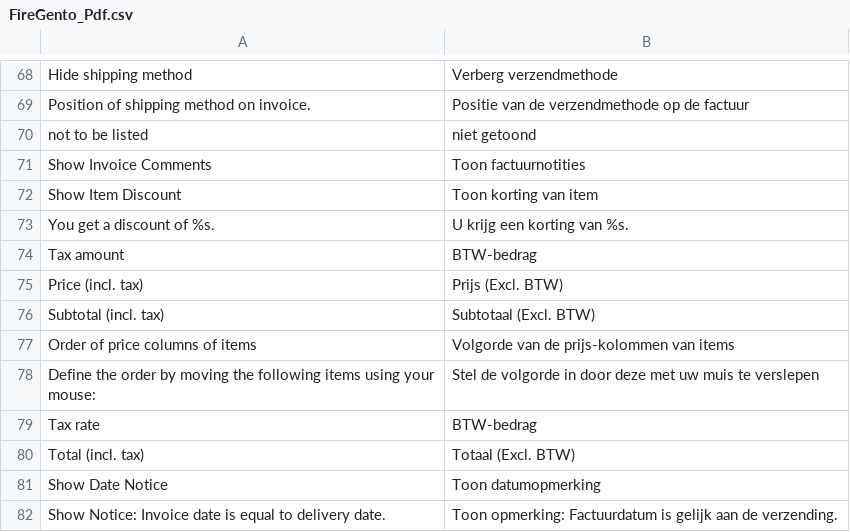
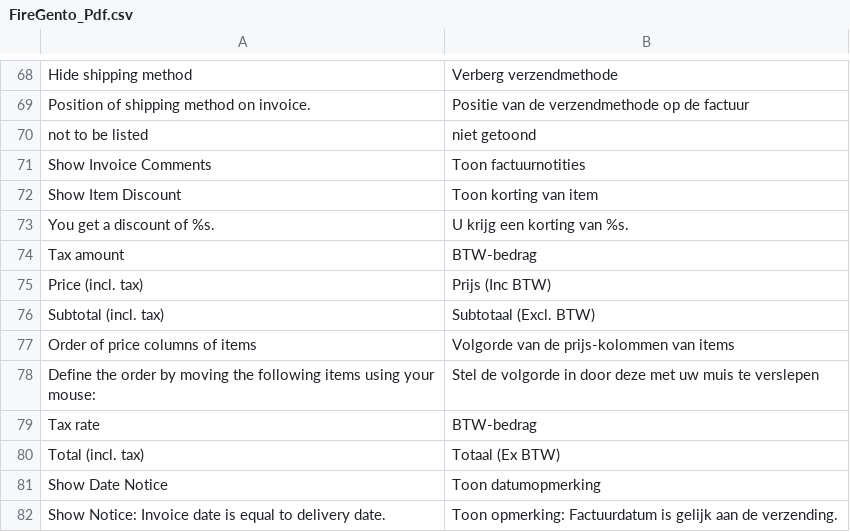
Before and after one commit to ho-nl-fork/magento1-FireGento_Pdf, a CSV file: app/locale/nl_NL/FireGento_Pdf.csv, drawn as a sheet; only a part is shown, gaps mark what is left out.

Commit message:
+: Fixed Dutch translations for price phrases

```diff
--- a/app/locale/nl_NL/FireGento_Pdf.csv
+++ b/app/locale/nl_NL/FireGento_Pdf.csv
@@ -74,3 +74,3 @@
 "Tax amount",BTW-bedrag
-"Price (incl. tax)","Prijs (Excl. BTW)"
+"Price (incl. tax)","Prijs (Inc BTW)"
 "Subtotal (incl. tax)","Subtotaal (Excl. BTW)"
@@ -79,3 +79,3 @@
 "Tax rate",BTW-bedrag
-"Total (incl. tax)","Totaal (Excl. BTW)"
+"Total (incl. tax)","Totaal (Ex BTW)"
 "Show Date Notice","Toon datumopmerking"
```
